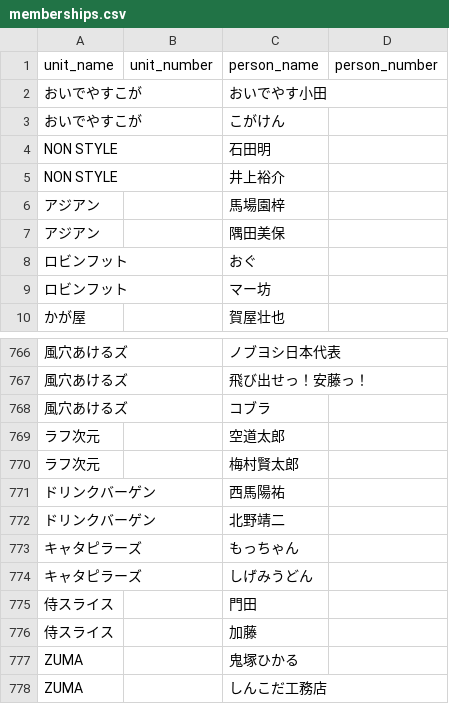
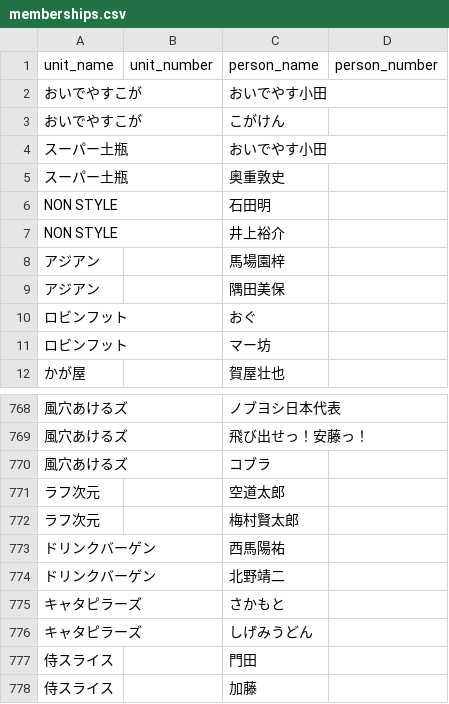
Before and after one commit to gmmtea/owarai-data, a CSV file: seed_csv/memberships.csv, drawn as a sheet; only a part is shown, gaps mark what is left out; the shorter side is filled out with more unchanged rows; addresses are those after the commit; the diff covers the shown part only; the diff names each change by its address in the sheet, - before the commit and + after, or states it on an @@ line.

```diff
--- a/seed_csv/memberships.csv
+++ b/seed_csv/memberships.csv
+row 4: スーパー土瓶 |  | おいでやす小田
+row 5: スーパー土瓶 |  | 奥重敦史
-C775 (person_name): もっちゃん
+C775 (person_name): さかもと
```
Also changed, not shown: 39 added rows elsewhere in this file, seed_csv/comedians.csv, seed_csv/final_results.csv, 2 other files.
